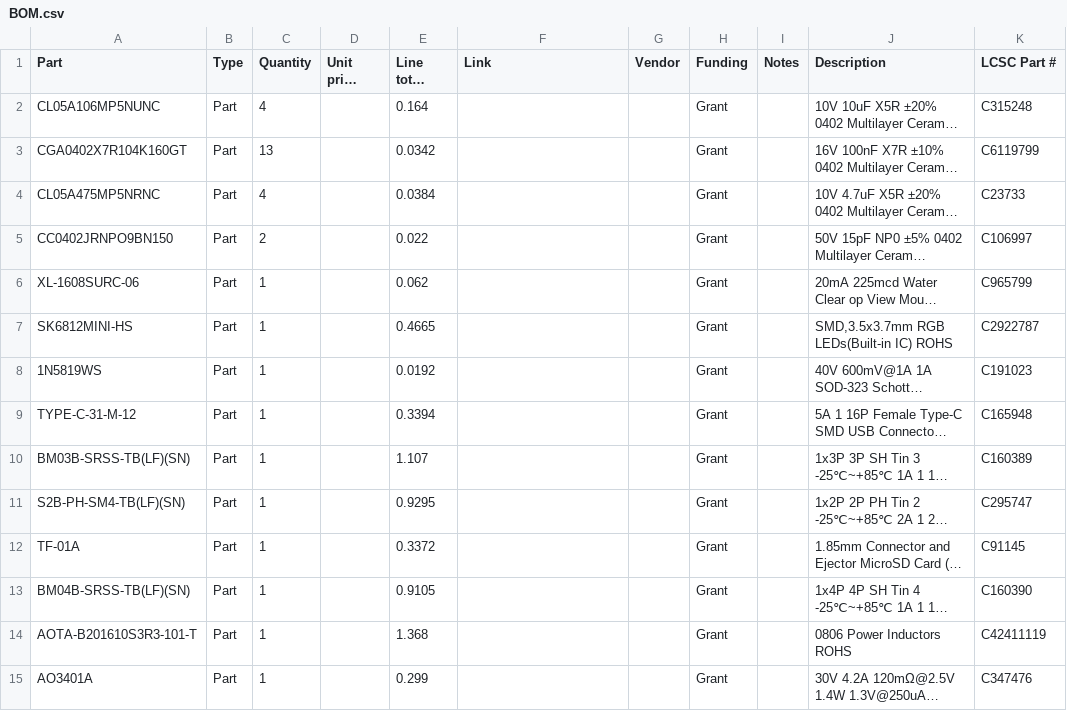
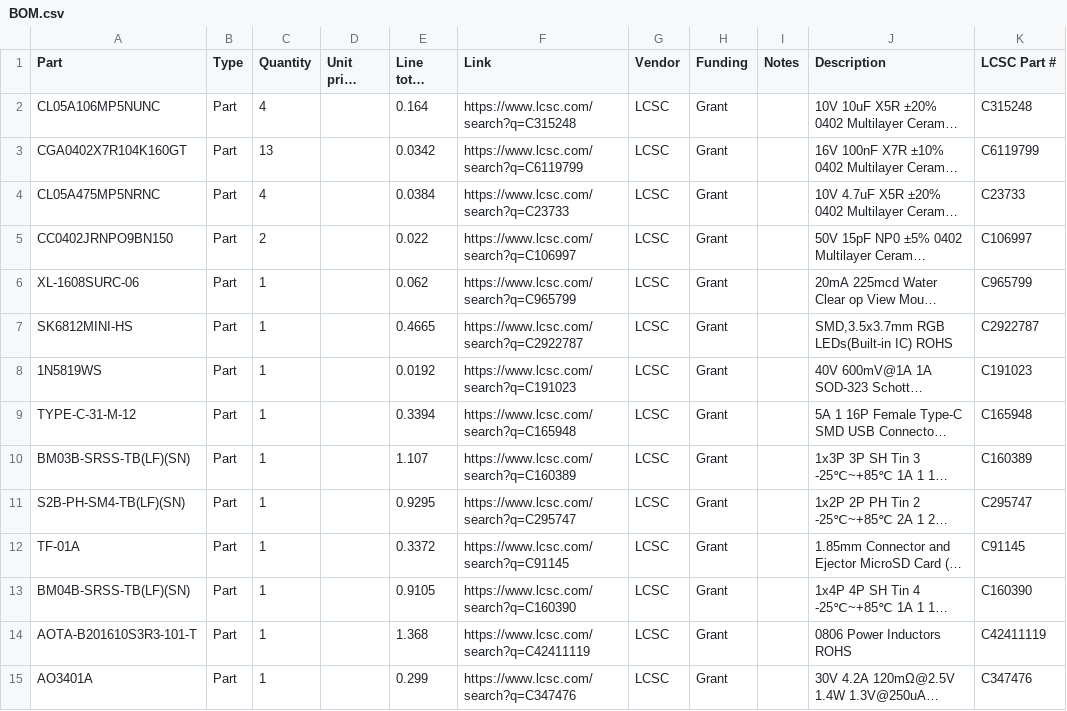
Before and after one commit to charancs926-png/RP2350-WhitePill, a CSV file: BOM.csv, drawn as a sheet; only a part is shown; long unchanged cells end in …; the diff covers the shown part only; the diff names each change by its address in the sheet, - before the commit and + after, or states it on an @@ line.

Commit message:
updated BOM.csv

```diff
--- a/BOM.csv
+++ b/BOM.csv
-F2 (Link): (empty)
+F2 (Link): https://www.lcsc.com/search?q=C315248
-G2:G15 (Vendor): (empty)
+G2:G15 (Vendor): LCSC
-F3 (Link): (empty)
+F3 (Link): https://www.lcsc.com/search?q=C6119799
-F4 (Link): (empty)
+F4 (Link): https://www.lcsc.com/search?q=C23733
-F5 (Link): (empty)
+F5 (Link): https://www.lcsc.com/search?q=C106997
-F6 (Link): (empty)
+F6 (Link): https://www.lcsc.com/search?q=C965799
-F7 (Link): (empty)
+F7 (Link): https://www.lcsc.com/search?q=C2922787
-F8 (Link): (empty)
+F8 (Link): https://www.lcsc.com/search?q=C191023
-F9 (Link): (empty)
+F9 (Link): https://www.lcsc.com/search?q=C165948
-F10 (Link): (empty)
+F10 (Link): https://www.lcsc.com/search?q=C160389
-F11 (Link): (empty)
+F11 (Link): https://www.lcsc.com/search?q=C295747
-F12 (Link): (empty)
+F12 (Link): https://www.lcsc.com/search?q=C91145
-F13 (Link): (empty)
+F13 (Link): https://www.lcsc.com/search?q=C160390
-F14 (Link): (empty)
+F14 (Link): https://www.lcsc.com/search?q=C42411119
-F15 (Link): (empty)
+F15 (Link): https://www.lcsc.com/search?q=C347476
```
Also changed, not shown: 25 edited cells elsewhere in this file.
